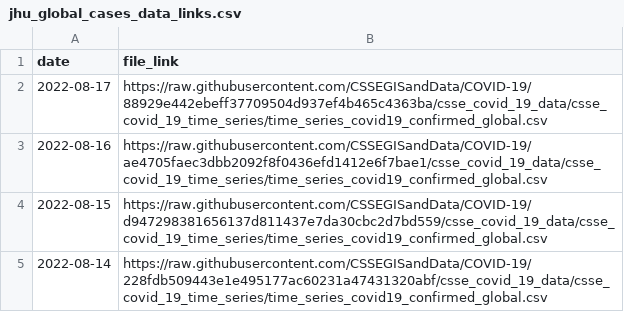
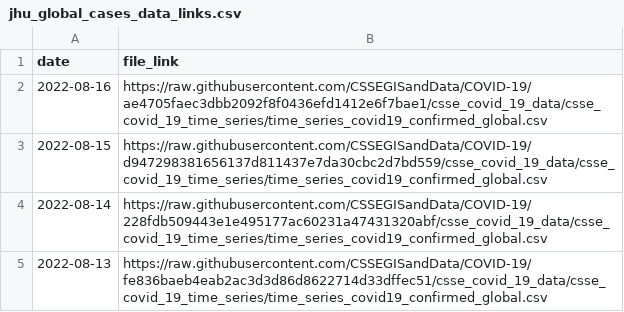
Before and after one commit to reichlab/covidData, a CSV file: data/jhu_global_cases_data_links.csv, drawn as a sheet; only a part is shown; the shorter side is filled out with more unchanged rows; the diff names each change by its address in the sheet, - before the commit and + after, or states it on an @@ line.

```diff
--- a/data/jhu_global_cases_data_links.csv
+++ b/data/jhu_global_cases_data_links.csv
-row 2: 2022-08-17 | https://raw.githubusercontent.com/CSSEGISandData/COVID-19/88929e442ebeff37709504d937ef4b465c4363ba/csse_covid_19_data/csse_covid_19_time_series/time_series_covid19_confirmed_global.csv
```
Also changed, not shown: data/jhu_global_deaths_data_links.csv, data/jhu_us_cases_data_links.csv, 1 other file.
